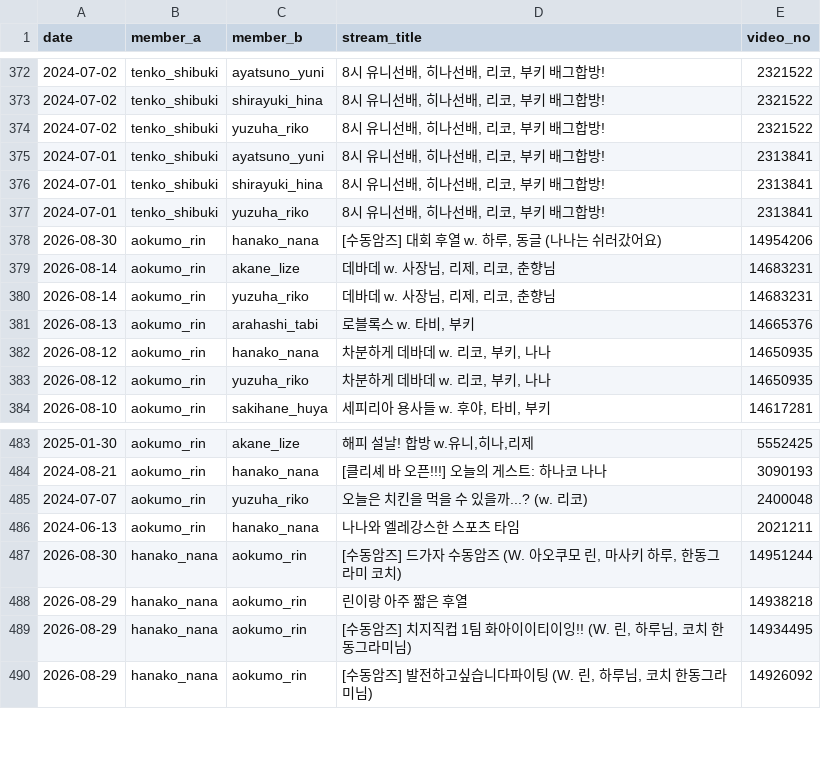
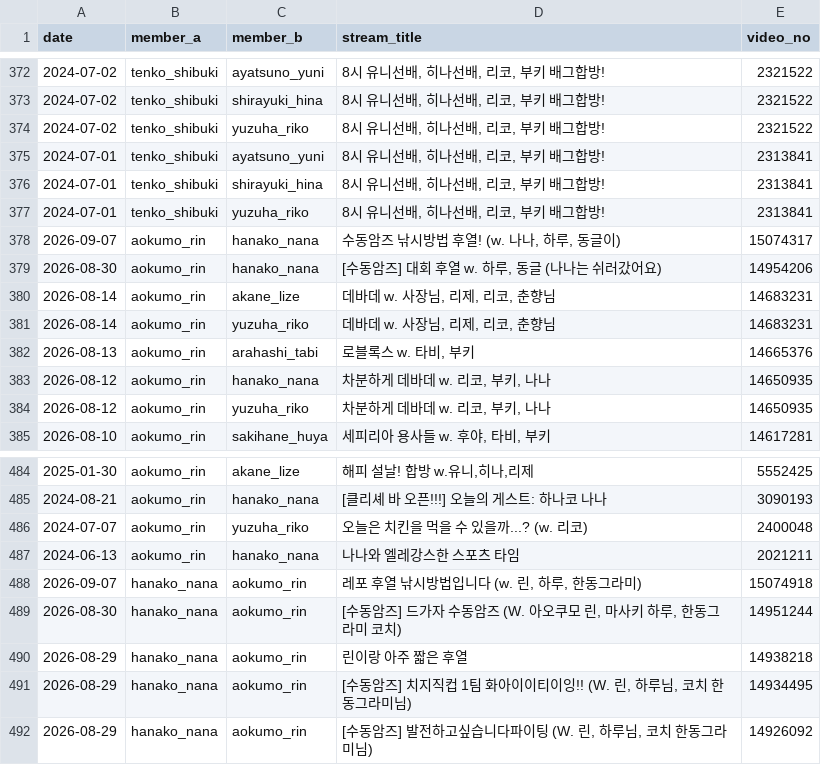
Before and after one commit to coding-jhj/Stelive_data, a CSV file: data/collabs.csv, drawn as a sheet; only a part is shown, gaps mark what is left out.

```diff
--- a/data/collabs.csv
+++ b/data/collabs.csv
@@ -380,2 +380,3 @@
 2024-07-01,tenko_shibuki,yuzuha_riko,"8시 유니선배, 히나선배, 리코, 부키 배그합방!",2313841
+2026-09-07,aokumo_rin,hanako_nana,"수동암즈 낚시방법 후열! (w. 나나, 하루, 동글이)",15074317
 2026-08-30,aokumo_rin,hanako_nana,"[수동암즈] 대회 후열 w. 하루, 동글 (나나는 쉬러갔어요)",14954206
@@ -489,2 +490,3 @@
 2024-06-13,aokumo_rin,hanako_nana,나나와 엘레강스한 스포츠 타임,2021211
+2026-09-07,hanako_nana,aokumo_rin,"레포 후열 낚시방법입니다 (w. 린, 하루, 한동그라미)",15074918
 2026-08-30,hanako_nana,aokumo_rin,"[수동암즈] 드가자 수동암즈 (W. 아오쿠모 린, 마사키 하루, 한동그라미 코치)",14951244
```
Also changed, not shown: data/followers.csv, data/streams.csv, 3 other files.
